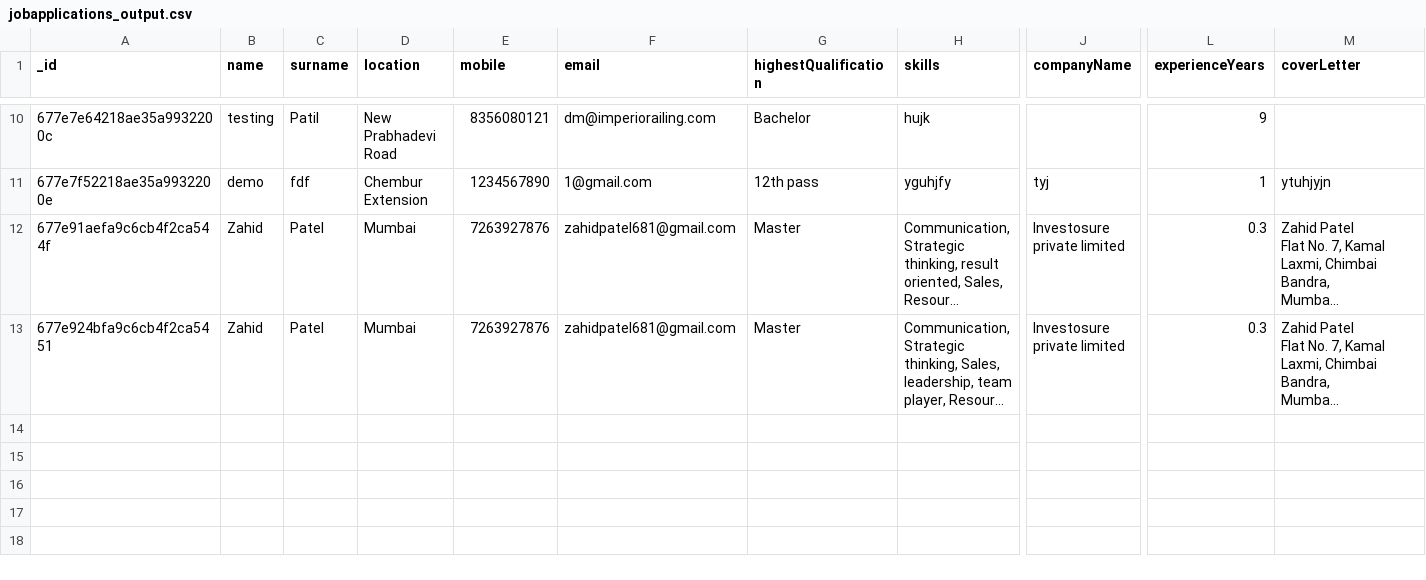
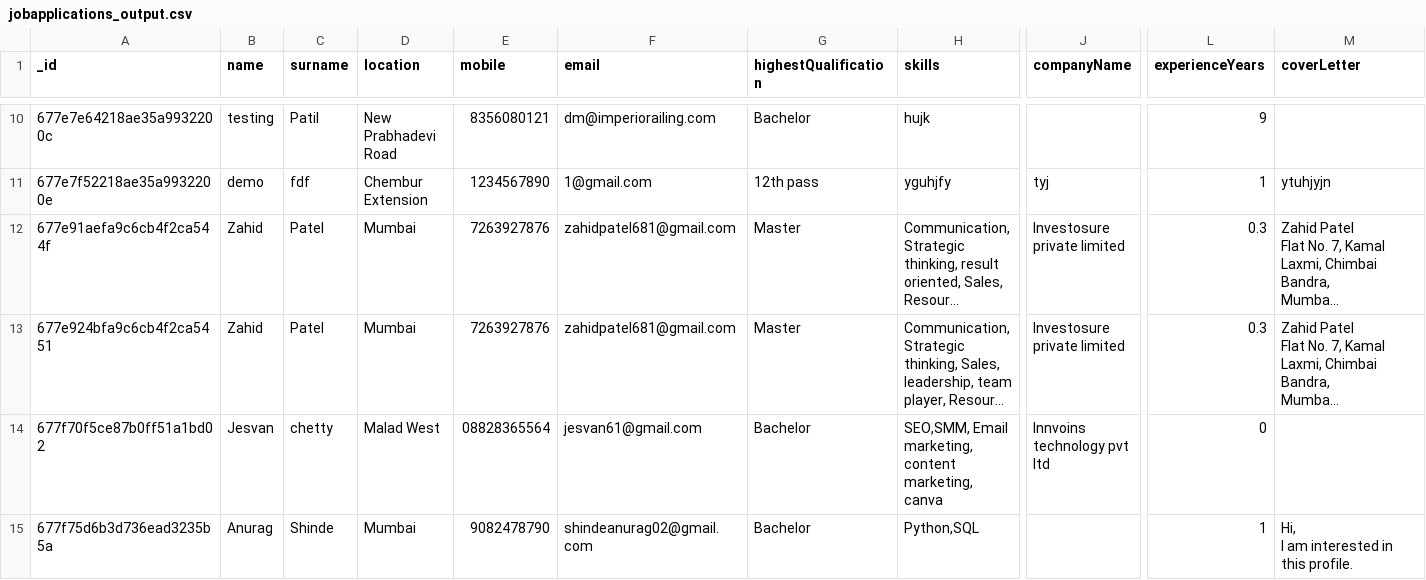
Before and after one commit to Tech3Imperio/backendimperio, a CSV file: jobapplications_output.csv, drawn as a sheet; only a part is shown, gaps mark what is left out; long unchanged cells end in …; rows hold the shown columns only; ↵ is a line break in a cell; the diff names each change by its address in the sheet, - before the commit and + after, or states it on an @@ line.

```diff
--- a/jobapplications_output.csv
+++ b/jobapplications_output.csv
+row 14: 677f70f5ce87b0ff51a1bd02 | Jesvan | chetty | Malad West | 08828365564 | jesvan61@gmail.com | Bachelor | SEO,SMM, Email marketing, content marketing, canva | Innvoins technology pvt ltd | 0
+row 15: 677f75d6b3d736ead3235b5a | Anurag | Shinde | Mumbai | 9082478790 | shindeanurag02@gmail.com | Bachelor | Python,SQL |  | 1 | Hi, ↵ I am interested in this profile.
```
Also changed, not shown: enquiryforms_output.csv.
